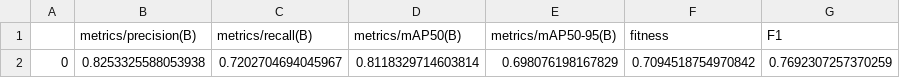
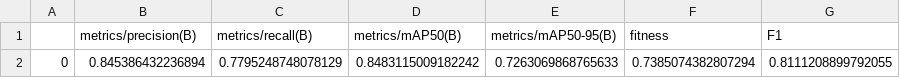
Before and after one commit to eddy2809/Road-signs-detection-and-recognition, a CSV file: models/yolo12m_default_aug_640/test_metrics/test_metrics.csv, drawn as a sheet.

Commit message:
fix metrics

```diff
--- a/models/yolo12m_default_aug_640/test_metrics/test_metrics.csv
+++ b/models/yolo12m_default_aug_640/test_metrics/test_metrics.csv
@@ -1,2 +1,2 @@
 ,metrics/precision(B),metrics/recall(B),metrics/mAP50(B),metrics/mAP50-95(B),fitness,F1
-0,0.8253325588053938,0.7202704694045967,0.8118329714603814,0.698076198167829,0.7094518754970842,0.7692307257370259
+0,0.845386432236894,0.7795248748078129,0.8483115009182242,0.7263069868765633,0.7385074382807294,0.8111208899792055
```
Also changed, not shown: 6 other files.
